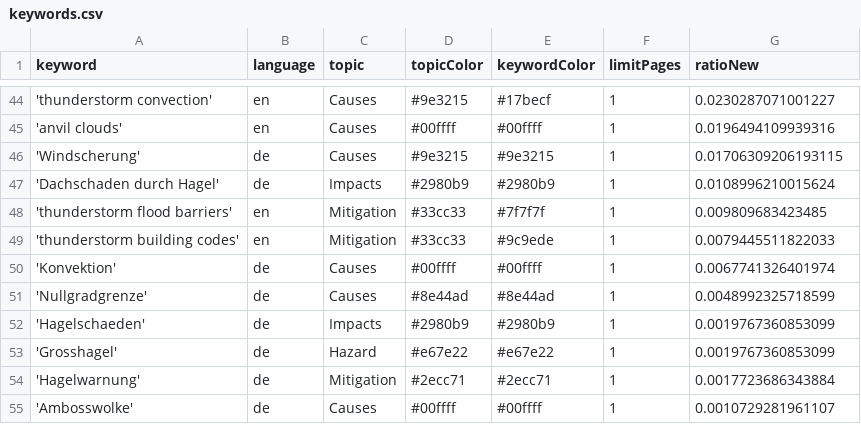
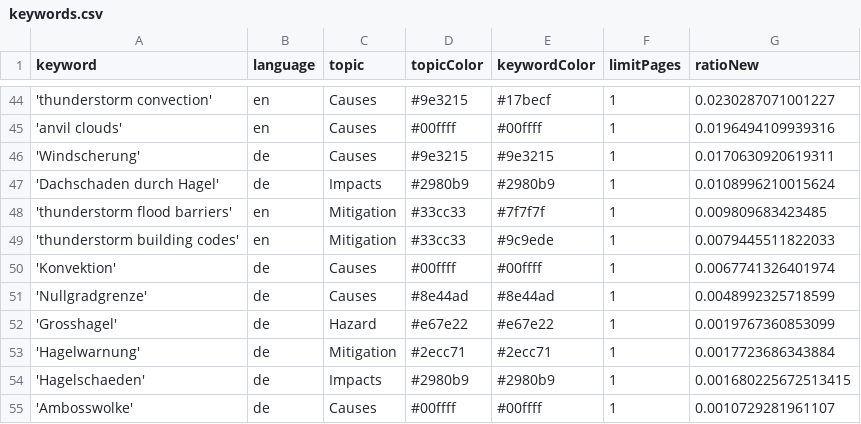
Before and after one commit to TinoH91news/ThunderstormIsComing, a CSV file: keywords.csv, drawn as a sheet; only a part is shown, gaps mark what is left out.

Commit message:
Commit from GitHub Actions (harvest:0.0)

```diff
--- a/keywords.csv
+++ b/keywords.csv
@@ -45,3 +45,3 @@ keyword,language,topic,topicColor,keywordColor,limitPages,ratioNew
 'anvil clouds',en,Causes,#00ffff,#00ffff,1,0.0196494109939316
-'Windscherung',de,Causes,#9e3215,#9e3215,1,0.01706309206193115
+'Windscherung',de,Causes,#9e3215,#9e3215,1,0.0170630920619311
 'Dachschaden durch Hagel',de,Impacts,#2980b9,#2980b9,1,0.0108996210015624
@@ -51,5 +51,5 @@ keyword,language,topic,topicColor,keywordColor,limitPages,ratioNew
 'Nullgradgrenze',de,Causes,#8e44ad,#8e44ad,1,0.0048992325718599
-'Hagelschaeden',de,Impacts,#2980b9,#2980b9,1,0.0019767360853099
 'Grosshagel',de,Hazard,#e67e22,#e67e22,1,0.0019767360853099
 'Hagelwarnung',de,Mitigation,#2ecc71,#2ecc71,1,0.0017723686343884
+'Hagelschaeden',de,Impacts,#2980b9,#2980b9,1,0.001680225672513415
 'Ambosswolke',de,Causes,#00ffff,#00ffff,1,0.0010729281961107
```
